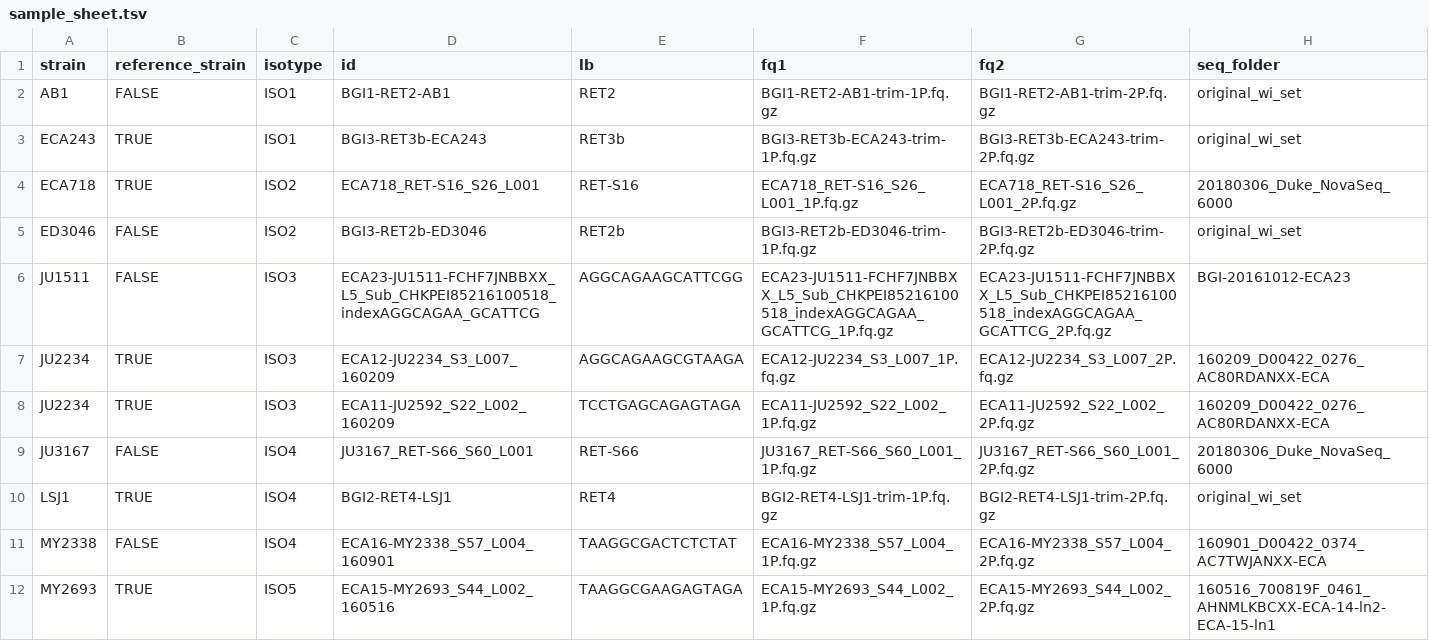
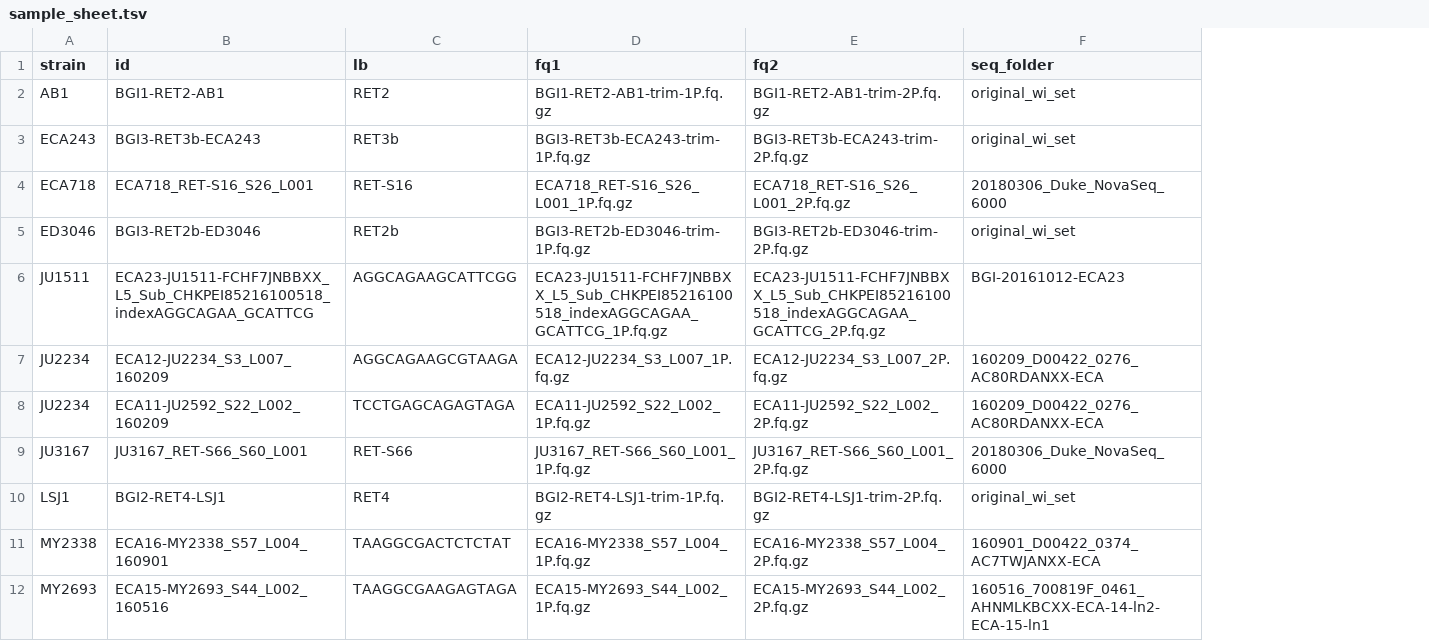
Before and after one commit to AndersenLab/alignment-nf, a TSV file: test_data/sample_sheet.tsv, drawn as a sheet; only a part is shown; the diff names each change by its address in the sheet, - before the commit and + after, or states it on an @@ line.

Commit message:
update test data sample sheet

```diff
--- a/test_data/sample_sheet.tsv
+++ b/test_data/sample_sheet.tsv
-column B (reference_strain), rows 2-12: FALSE | TRUE | TRUE | FALSE | FALSE | TRUE | TRUE | FALSE | TRUE | FALSE | TRUE
-column C (isotype), rows 2-12: ISO1 | ISO1 | ISO2 | ISO2 | ISO3 | ISO3 | ISO3 | ISO4 | ISO4 | ISO4 | ISO5
```
